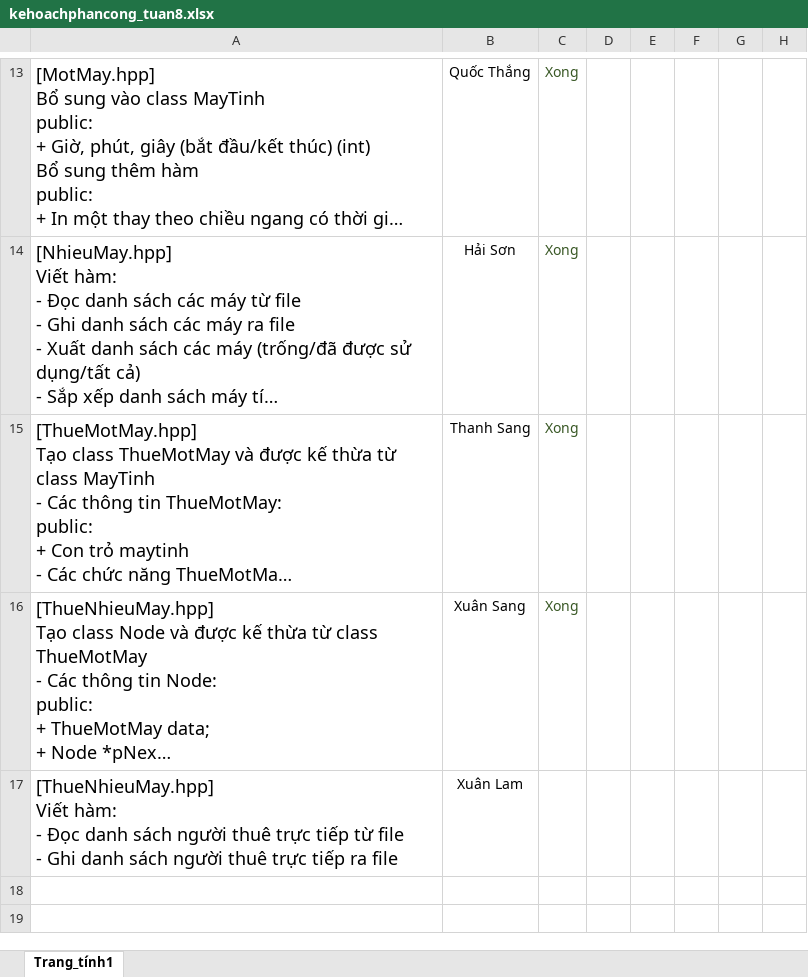
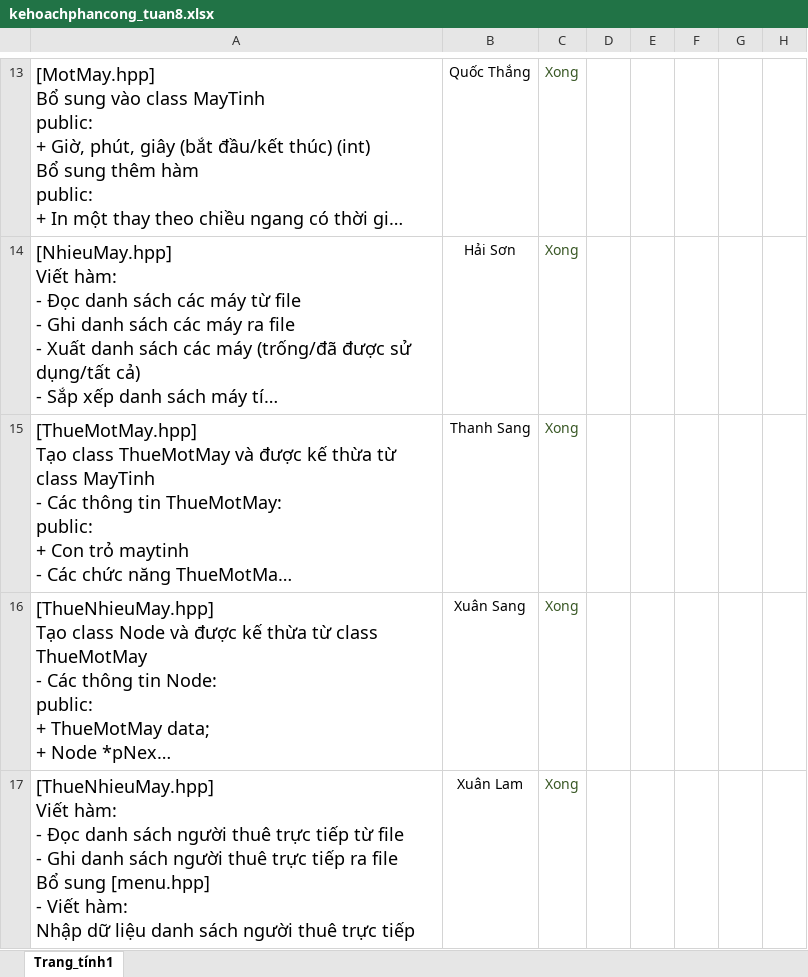
Before and after one commit to gnahtcouq/Do_An_Quan_Ly_Phong_Game, an Excel workbook: plan/kehoachphancong_tuan8.xlsx, sheet Trang_tính1, drawn as a sheet; only a part is shown, gaps mark what is left out; long unchanged cells end in …; values as stored, in another font and other column widths than the file's, no borders; conditional formats and table styles not drawn; ↵ is a line break in a cell; the diff names each change by its address in the sheet, - before the commit and + after, or states it on an @@ line.

```diff
--- a/plan/kehoachphancong_tuan8.xlsx (sheet Trang_tính1)
+++ b/plan/kehoachphancong_tuan8.xlsx (sheet Trang_tính1)
-A17: …ra file
+A17: …ra file ↵ Bổ sung [menu.hpp] ↵ - Viết hàm: ↵ Nhập dữ liệu danh sách người thuê trực tiếp
-C17: (empty)
+C17: Xong
```
Also changed, not shown: 4 other files.
